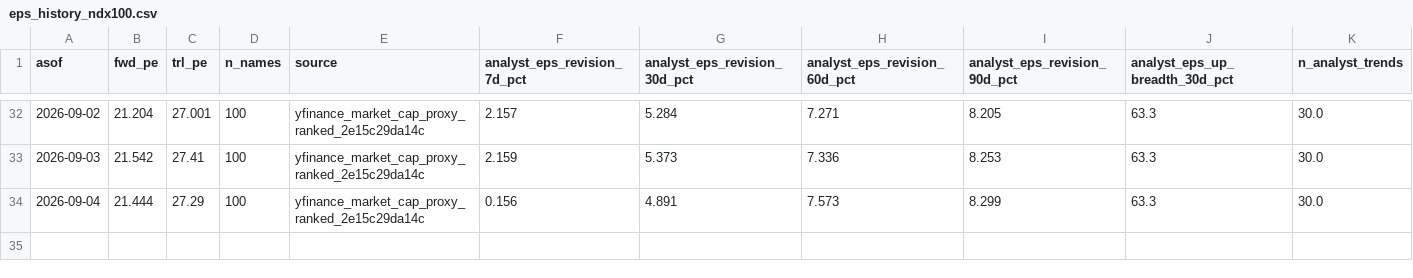
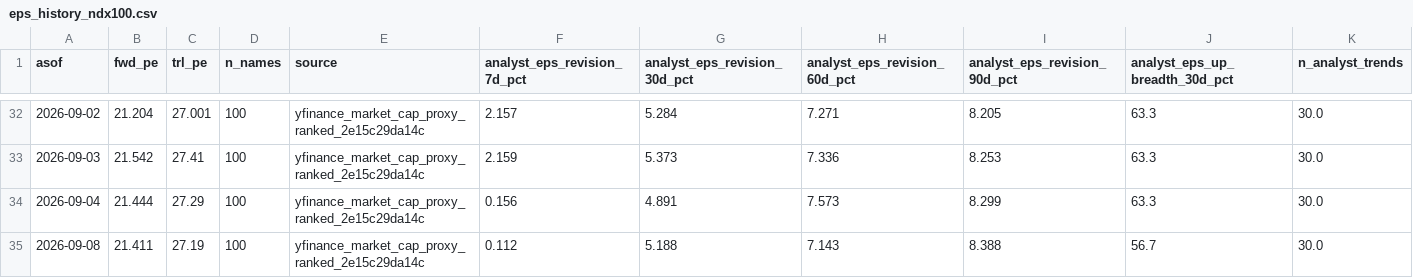
Before and after one commit to jsmc0818/reality-sentiment-engine, a CSV file: data/eps_history_ndx100.csv, drawn as a sheet; only a part is shown, gaps mark what is left out; rows hold the shown columns only; the diff names each change by its address in the sheet, - before the commit and + after, or states it on an @@ line.

```diff
--- a/data/eps_history_ndx100.csv
+++ b/data/eps_history_ndx100.csv
+row 35: 2026-09-08 | 21.411 | 27.19 | 100 | yfinance_market_cap_proxy_ranked_2e15c29da14c | 0.112 | 5.188 | 7.143 | 8.388 | 56.7 | 30.0
```
Also changed, not shown: data/eps_history_mag7.csv, data/eps_history_sp500.csv, 6 other files.
